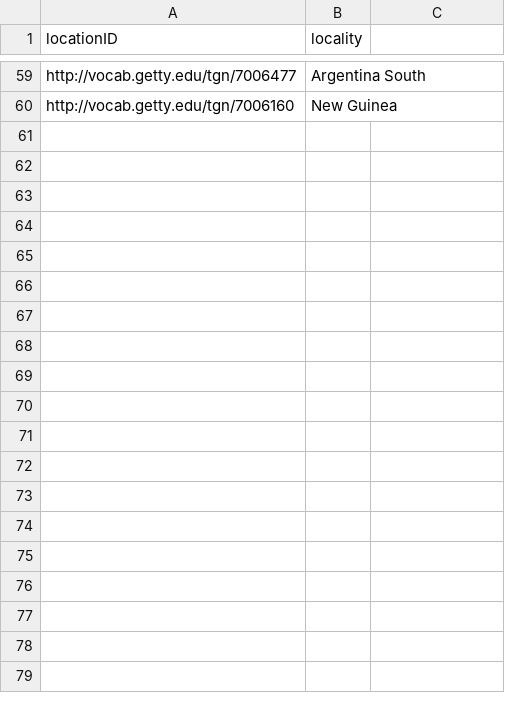
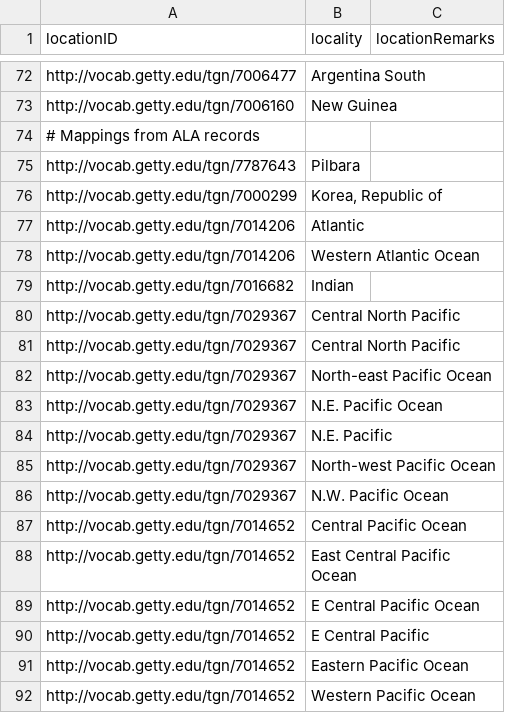
Before and after one commit to AtlasOfLivingAustralia/name-preprocessing, a CSV file: data/config/Location/Other_Location_Mappings.csv, drawn as a sheet; only a part is shown, gaps mark what is left out; the diff covers the shown part only.

Commit message:
Move to current data sources

```diff
--- a/data/config/Location/Other_Location_Mappings.csv
+++ b/data/config/Location/Other_Location_Mappings.csv
@@ -1 +1 @@
-locationID,locality
+locationID,locality,locationRemarks
@@ -60,0 +74,19 @@ http://vocab.getty.edu/tgn/7006160,New Guinea
+# Mappings from ALA records
+http://vocab.getty.edu/tgn/7787643,Pilbara,
+http://vocab.getty.edu/tgn/7000299,"Korea, Republic of",
+http://vocab.getty.edu/tgn/7014206,Atlantic,
+http://vocab.getty.edu/tgn/7014206,Western Atlantic Ocean,
+http://vocab.getty.edu/tgn/7016682,Indian,
+http://vocab.getty.edu/tgn/7029367,Central North Pacific,
+http://vocab.getty.edu/tgn/7029367,Central North Pacific,
+http://vocab.getty.edu/tgn/7029367,North-east Pacific Ocean,
+http://vocab.getty.edu/tgn/7029367,N.E. Pacific Ocean,
+http://vocab.getty.edu/tgn/7029367,N.E. Pacific,
+http://vocab.getty.edu/tgn/7029367,North-west Pacific Ocean,
+http://vocab.getty.edu/tgn/7029367,N.W. Pacific Ocean,
+http://vocab.getty.edu/tgn/7014652,Central Pacific Ocean,
+http://vocab.getty.edu/tgn/7014652,East Central Pacific Ocean,
+http://vocab.getty.edu/tgn/7014652,E Central Pacific Ocean,
+http://vocab.getty.edu/tgn/7014652,E Central Pacific,
+http://vocab.getty.edu/tgn/7014652,Eastern Pacific Ocean,
+http://vocab.getty.edu/tgn/7014652,Western Pacific Ocean,
```
Also changed, not shown: 46 added rows elsewhere in this file, data/config/CoL/Accepted_Locations.csv, data/config/CoL/Taxonomic_Status_Map.csv, 37 other files.
